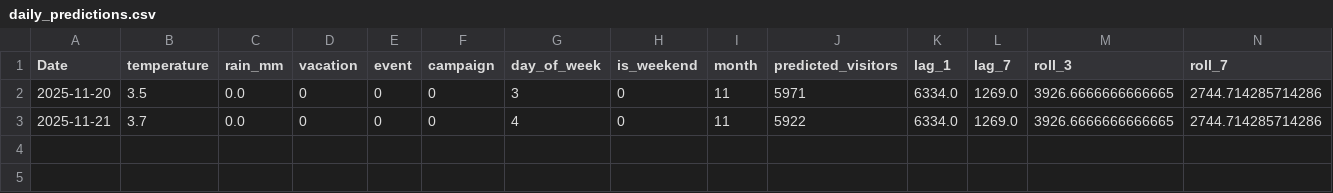
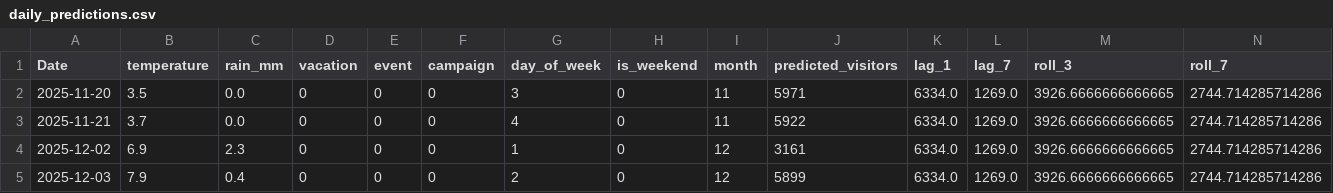
Before and after one commit to Svenbruning/Coffee-Science, a CSV file: wildlands-forecast/data/daily_predictions.csv, drawn as a sheet; the diff names each change by its address in the sheet, - before the commit and + after, or states it on an @@ line.

```diff
--- a/wildlands-forecast/data/daily_predictions.csv
+++ b/wildlands-forecast/data/daily_predictions.csv
+row 4: 2025-12-02 | 6.9 | 2.3 | 0 | 0 | 0 | 1 | 0 | 12 | 3161 | 6334.0 | 1269.0 | 3926.6666666666665 | 2744.714285714286
+row 5: 2025-12-03 | 7.9 | 0.4 | 0 | 0 | 0 | 2 | 0 | 12 | 5899 | 6334.0 | 1269.0 | 3926.6666666666665 | 2744.714285714286
```
Also changed, not shown: wildlands-forecast/data/monthly_predictions.csv, wildlands-forecast/data/weekly_predictions.csv, 1 other file.
